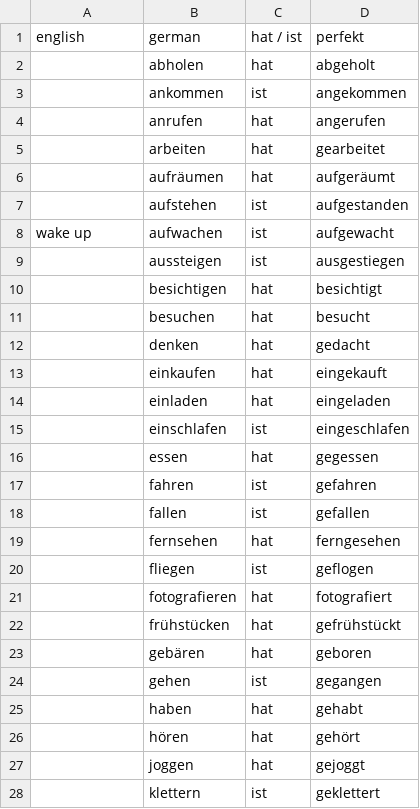
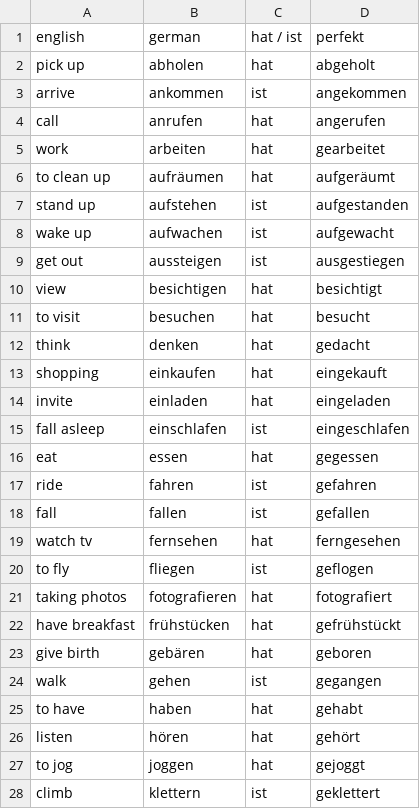
Before and after one commit to chien-liu/german-a1, a CSV file: tables/perfekt.csv, drawn as a sheet; only a part is shown; the diff covers the shown part only.

Commit message:
Update perfekt table with english translation

```diff
--- a/tables/perfekt.csv
+++ b/tables/perfekt.csv
@@ -1,28 +1,28 @@
 english,german,hat / ist,perfekt
-,abholen,hat,abgeholt
-,ankommen,ist,angekommen
-,anrufen,hat,angerufen
-,arbeiten,hat,gearbeitet
-,aufräumen,hat,aufgeräumt
-,aufstehen,ist,aufgestanden
+pick up,abholen,hat,abgeholt
+arrive,ankommen,ist,angekommen
+call,anrufen,hat,angerufen
+work,arbeiten,hat,gearbeitet
+to clean up,aufräumen,hat,aufgeräumt
+stand up,aufstehen,ist,aufgestanden
 wake up,aufwachen,ist,aufgewacht
-,aussteigen,ist,ausgestiegen
-,besichtigen,hat,besichtigt
-,besuchen,hat,besucht
-,denken,hat,gedacht
-,einkaufen,hat,eingekauft
-,einladen,hat,eingeladen
-,einschlafen,ist,eingeschlafen
-,essen,hat,gegessen
-,fahren,ist,gefahren
-,fallen,ist,gefallen
-,fernsehen,hat,ferngesehen
-,fliegen,ist,geflogen
-,fotografieren,hat,fotografiert
-,frühstücken,hat,gefrühstückt
-,gebären,hat,geboren
-,gehen,ist,gegangen
-,haben,hat,gehabt
-,hören,hat,gehört
-,joggen,hat,gejoggt
-,klettern,ist,geklettert
+get out,aussteigen,ist,ausgestiegen
+view,besichtigen,hat,besichtigt
+to visit,besuchen,hat,besucht
+think,denken,hat,gedacht
+shopping,einkaufen,hat,eingekauft
+invite,einladen,hat,eingeladen
+fall asleep,einschlafen,ist,eingeschlafen
+eat,essen,hat,gegessen
+ride,fahren,ist,gefahren
+fall,fallen,ist,gefallen
+watch tv,fernsehen,hat,ferngesehen
+to fly,fliegen,ist,geflogen
+taking photos,fotografieren,hat,fotografiert
+have breakfast,frühstücken,hat,gefrühstückt
+give birth,gebären,hat,geboren
+walk,gehen,ist,gegangen
+to have,haben,hat,gehabt
+listen,hören,hat,gehört
+to jog,joggen,hat,gejoggt
+climb,klettern,ist,geklettert
```
Also changed, not shown: 30 edited cells elsewhere in this file, 1 other file.
